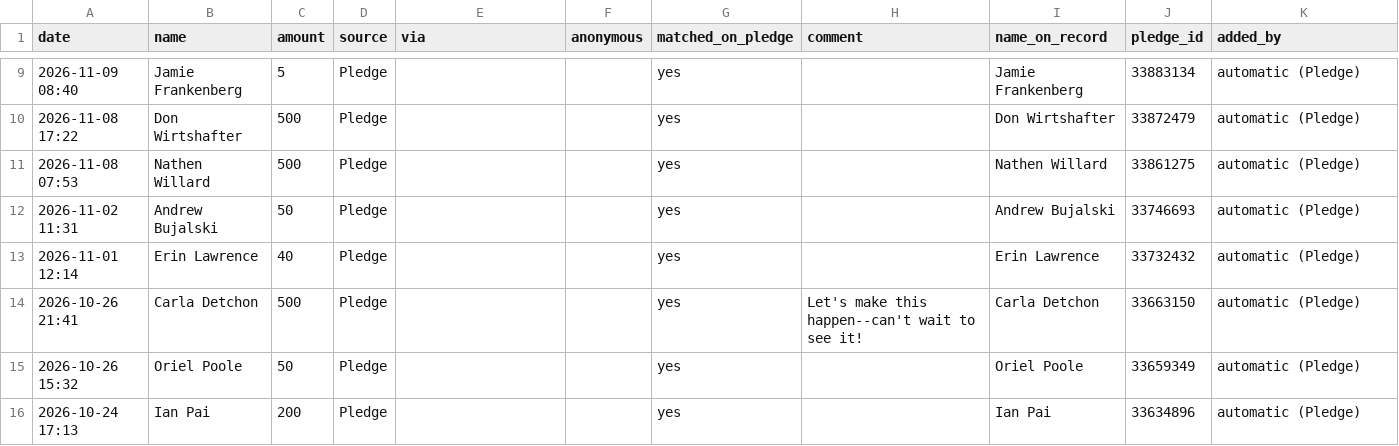
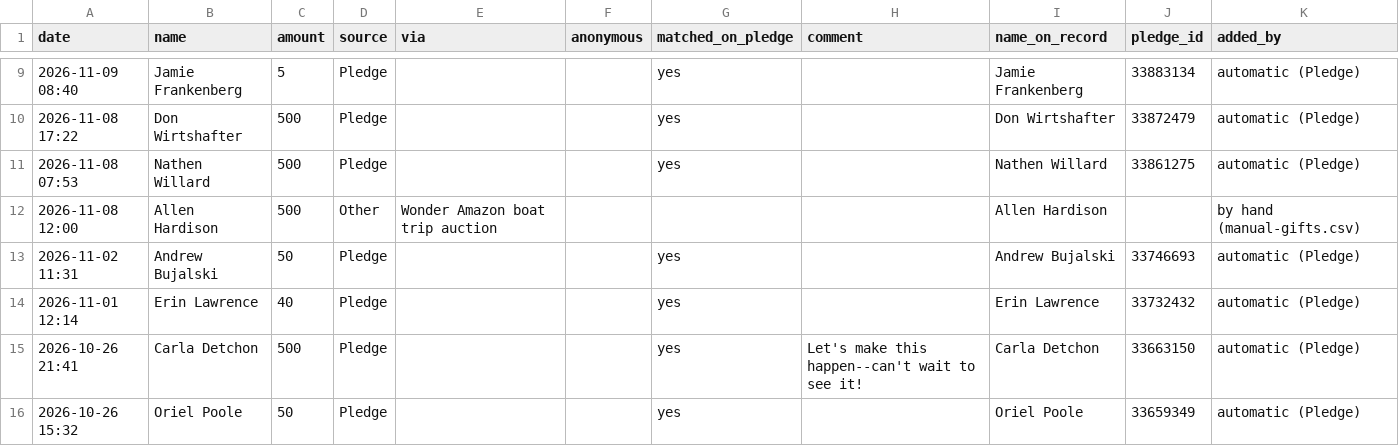
Before and after one commit to nirvanmullick/whatatrip-donor-wall, a CSV file: master-donors.csv, drawn as a sheet; only a part is shown, gaps mark what is left out; the shorter side is filled out with more unchanged rows.

```diff
--- a/master-donors.csv
+++ b/master-donors.csv
@@ -11,2 +11,3 @@ date,name,amount,source,via,anonymous,matched_on_pledge,comment,name_on_record,p
 2026-11-08 07:53,Nathen Willard,500,Pledge,,,yes,,Nathen Willard,33861275,automatic (Pledge)
+2026-11-08 12:00,Allen Hardison,500,Other,Wonder Amazon boat trip auction,,,,Allen Hardison,,by hand (manual-gifts.csv)
 2026-11-02 11:31,Andrew Bujalski,50,Pledge,,,yes,,Andrew Bujalski,33746693,automatic (Pledge)
```
Also changed, not shown: 6 other files.
